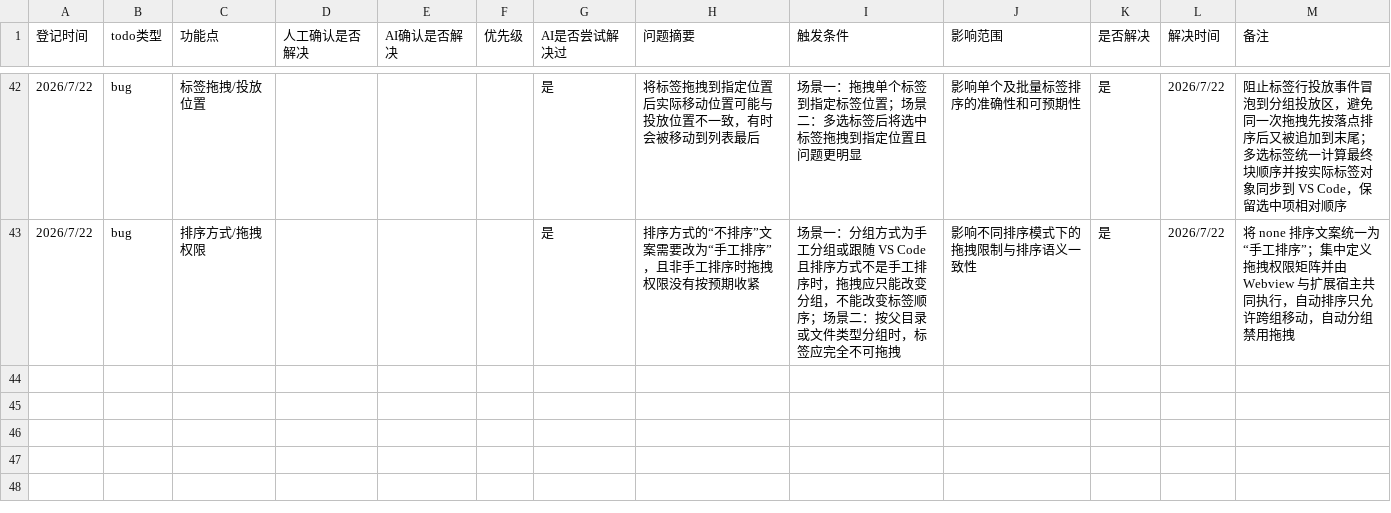
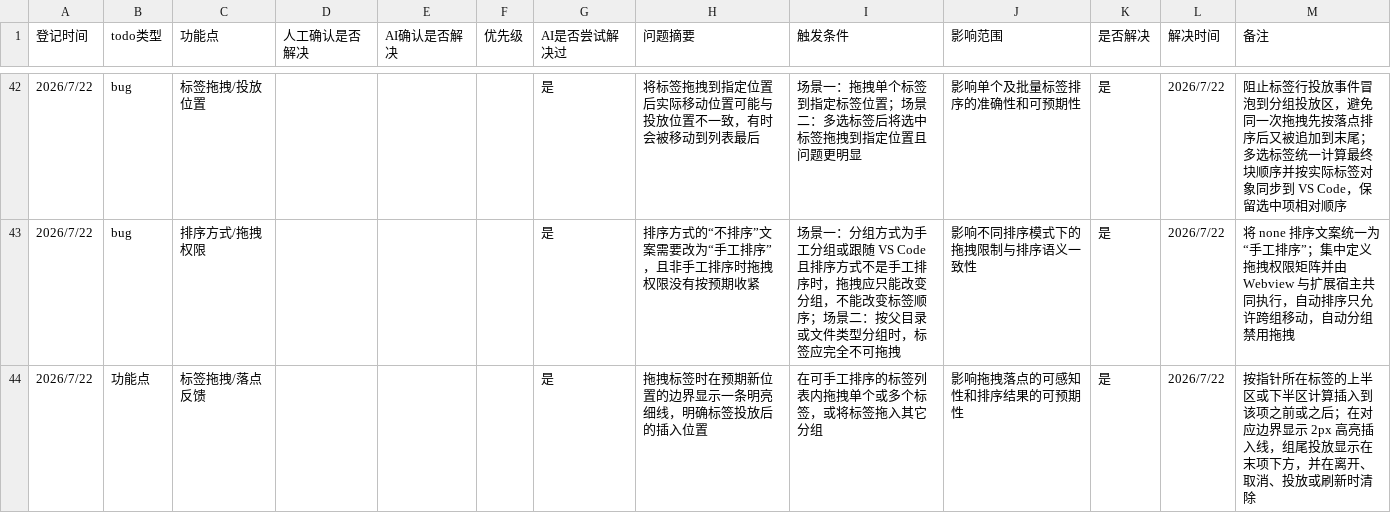
Before and after one commit to laikang287/vscode-vertical-tabs-inside-editor-area, a CSV file: todo_list.csv, drawn as a sheet; only a part is shown, gaps mark what is left out.

```diff
--- a/todo_list.csv
+++ b/todo_list.csv
@@ -43 +43,2 @@
 2026/7/22,bug,排序方式/拖拽权限,,,,是,排序方式的“不排序”文案需要改为“手工排序”，且非手工排序时拖拽权限没有按预期收紧,场景一：分组方式为手工分组或跟随 VS Code 且排序方式不是手工排序时，拖拽应只能改变分组，不能改变标签顺序；场景二：按父目录或文件类型分组时，标签应完全不可拖拽,影响不同排序模式下的拖拽限制与排序语义一致性,是,2026/7/22,将 none 排序文案统一为“手工排序”；集中定义拖拽权限矩阵并由 Webview 与扩展宿主共同执行，自动排序只允许跨组移动，自动分组禁用拖拽
+2026/7/22,功能点,标签拖拽/落点反馈,,,,是,拖拽标签时在预期新位置的边界显示一条明亮细线，明确标签投放后的插入位置,在可手工排序的标签列表内拖拽单个或多个标签，或将标签拖入其它分组,影响拖拽落点的可感知性和排序结果的可预期性,是,2026/7/22,按指针所在标签的上半区或下半区计算插入到该项之前或之后；在对应边界显示 2px 高亮插入线，组尾投放显示在末项下方，并在离开、取消、投放或刷新时清除
```
Also changed, not shown: 7 other files.
